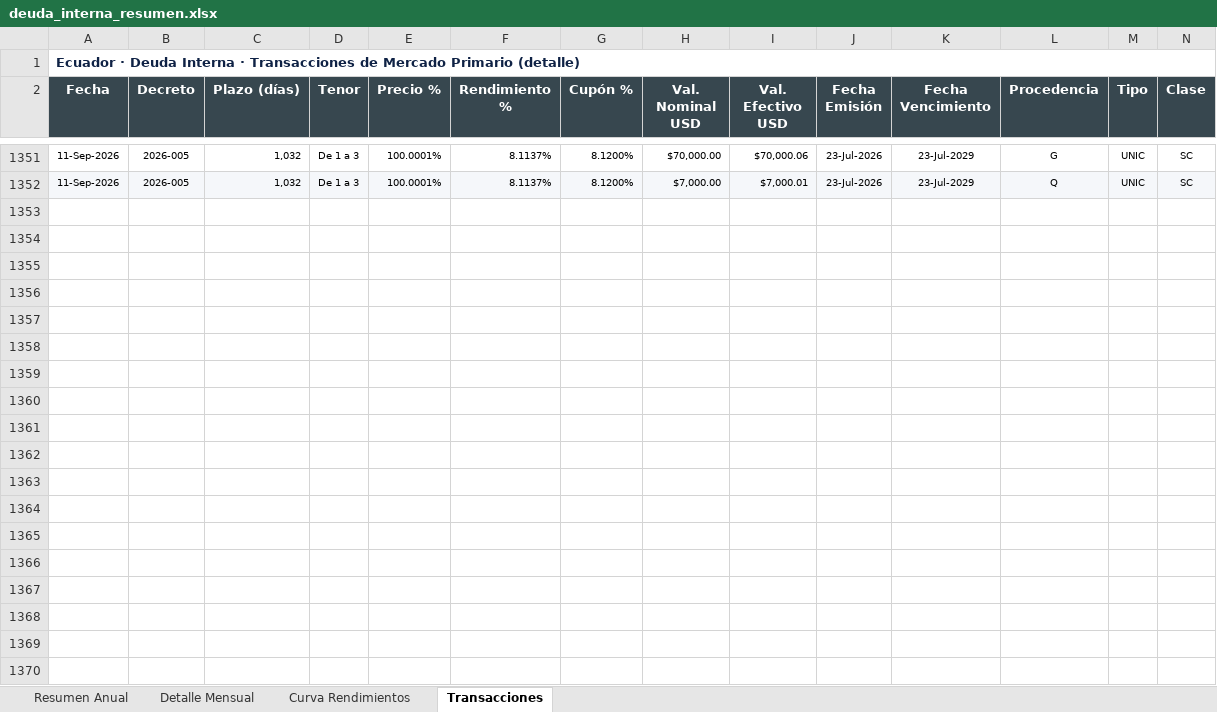
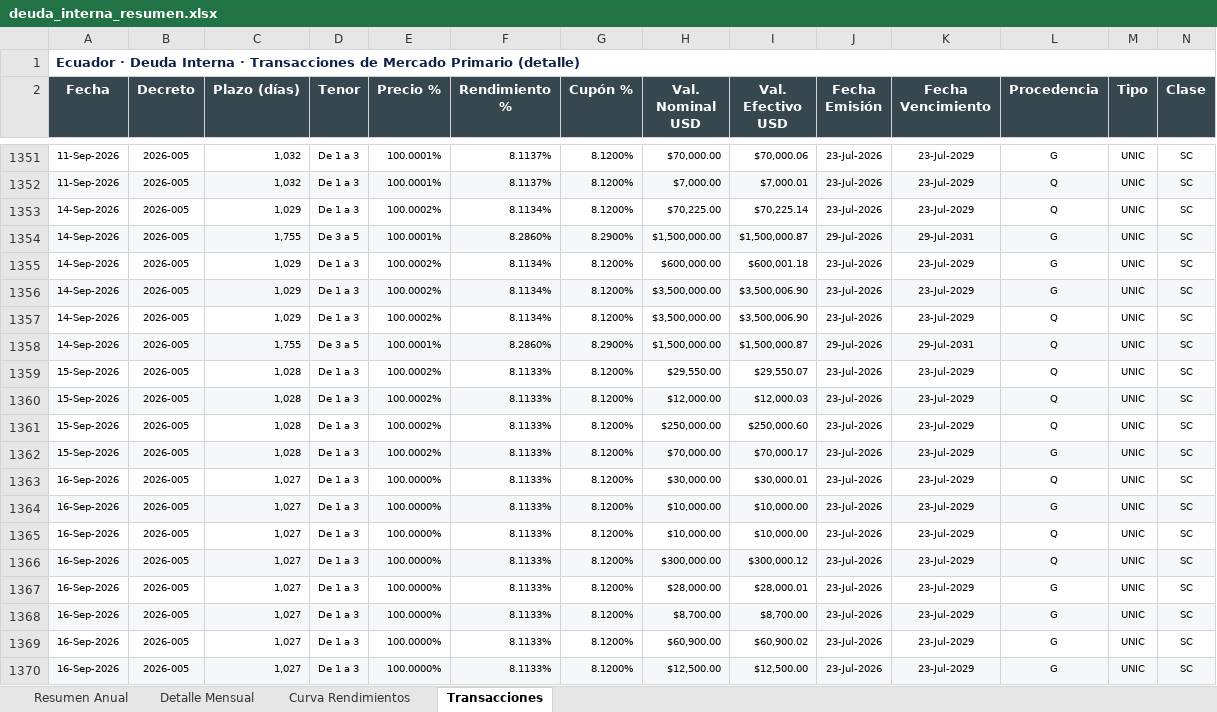
Before and after one commit to lorenzmaldo/aequus-economics, an Excel workbook: deuda-interna/deuda_interna_resumen.xlsx, sheet Transacciones, drawn as a sheet; only a part is shown, gaps mark what is left out; values as stored, in another font and other column widths than the file's, no borders; the diff covers the shown part only; the diff names each change by its address in the sheet, - before the commit and + after, or states it on an @@ line.

Commit message:
update: deuda interna — 521 new rows, total 4.47B USD (Oct 2026)

```diff
--- a/deuda-interna/deuda_interna_resumen.xlsx (sheet Transacciones)
+++ b/deuda-interna/deuda_interna_resumen.xlsx (sheet Transacciones)
+row 1353: 14-Sep-2026 | 2026-005 | 1,029 | De 1 a 3 | 100.0002% | 8.1134% | 8.1200% | $70,225.00 | $70,225.14 | 23-Jul-2026 | 23-Jul-2029 | Q | UNIC | SC
+row 1354: 14-Sep-2026 | 2026-005 | 1,755 | De 3 a 5 | 100.0001% | 8.2860% | 8.2900% | $1,500,000.00 | $1,500,000.87 | 29-Jul-2026 | 29-Jul-2031 | G | UNIC | SC
+row 1355: 14-Sep-2026 | 2026-005 | 1,029 | De 1 a 3 | 100.0002% | 8.1134% | 8.1200% | $600,000.00 | $600,001.18 | 23-Jul-2026 | 23-Jul-2029 | G | UNIC | SC
+row 1356: 14-Sep-2026 | 2026-005 | 1,029 | De 1 a 3 | 100.0002% | 8.1134% | 8.1200% | $3,500,000.00 | $3,500,006.90 | 23-Jul-2026 | 23-Jul-2029 | G | UNIC | SC
+row 1357: 14-Sep-2026 | 2026-005 | 1,029 | De 1 a 3 | 100.0002% | 8.1134% | 8.1200% | $3,500,000.00 | $3,500,006.90 | 23-Jul-2026 | 23-Jul-2029 | Q | UNIC | SC
+row 1358: 14-Sep-2026 | 2026-005 | 1,755 | De 3 a 5 | 100.0001% | 8.2860% | 8.2900% | $1,500,000.00 | $1,500,000.87 | 29-Jul-2026 | 29-Jul-2031 | Q | UNIC | SC
+row 1359: 15-Sep-2026 | 2026-005 | 1,028 | De 1 a 3 | 100.0002% | 8.1133% | 8.1200% | $29,550.00 | $29,550.07 | 23-Jul-2026 | 23-Jul-2029 | Q | UNIC | SC
+row 1360: 15-Sep-2026 | 2026-005 | 1,028 | De 1 a 3 | 100.0002% | 8.1133% | 8.1200% | $12,000.00 | $12,000.03 | 23-Jul-2026 | 23-Jul-2029 | Q | UNIC | SC
+row 1361: 15-Sep-2026 | 2026-005 | 1,028 | De 1 a 3 | 100.0002% | 8.1133% | 8.1200% | $250,000.00 | $250,000.60 | 23-Jul-2026 | 23-Jul-2029 | Q | UNIC | SC
+row 1362: 15-Sep-2026 | 2026-005 | 1,028 | De 1 a 3 | 100.0002% | 8.1133% | 8.1200% | $70,000.00 | $70,000.17 | 23-Jul-2026 | 23-Jul-2029 | G | UNIC | SC
+row 1363: 16-Sep-2026 | 2026-005 | 1,027 | De 1 a 3 | 100.0000% | 8.1133% | 8.1200% | $30,000.00 | $30,000.01 | 23-Jul-2026 | 23-Jul-2029 | Q | UNIC | SC
+row 1364: 16-Sep-2026 | 2026-005 | 1,027 | De 1 a 3 | 100.0000% | 8.1133% | 8.1200% | $10,000.00 | $10,000.00 | 23-Jul-2026 | 23-Jul-2029 | G | UNIC | SC
+row 1365: 16-Sep-2026 | 2026-005 | 1,027 | De 1 a 3 | 100.0000% | 8.1133% | 8.1200% | $10,000.00 | $10,000.00 | 23-Jul-2026 | 23-Jul-2029 | Q | UNIC | SC
+row 1366: 16-Sep-2026 | 2026-005 | 1,027 | De 1 a 3 | 100.0000% | 8.1133% | 8.1200% | $300,000.00 | $300,000.12 | 23-Jul-2026 | 23-Jul-2029 | Q | UNIC | SC
+row 1367: 16-Sep-2026 | 2026-005 | 1,027 | De 1 a 3 | 100.0000% | 8.1133% | 8.1200% | $28,000.00 | $28,000.01 | 23-Jul-2026 | 23-Jul-2029 | G | UNIC | SC
+row 1368: 16-Sep-2026 | 2026-005 | 1,027 | De 1 a 3 | 100.0000% | 8.1133% | 8.1200% | $8,700.00 | $8,700.00 | 23-Jul-2026 | 23-Jul-2029 | G | UNIC | SC
+row 1369: 16-Sep-2026 | 2026-005 | 1,027 | De 1 a 3 | 100.0000% | 8.1133% | 8.1200% | $60,900.00 | $60,900.02 | 23-Jul-2026 | 23-Jul-2029 | G | UNIC | SC
+row 1370: 16-Sep-2026 | 2026-005 | 1,027 | De 1 a 3 | 100.0000% | 8.1133% | 8.1200% | $12,500.00 | $12,500.00 | 23-Jul-2026 | 23-Jul-2029 | G | UNIC | SC
```
Also changed, not shown: 84 added rows elsewhere in this sheet, sheet Resumen Anual, sheet Detalle Mensual, sheet Curva Rendimientos, 2 other files.
